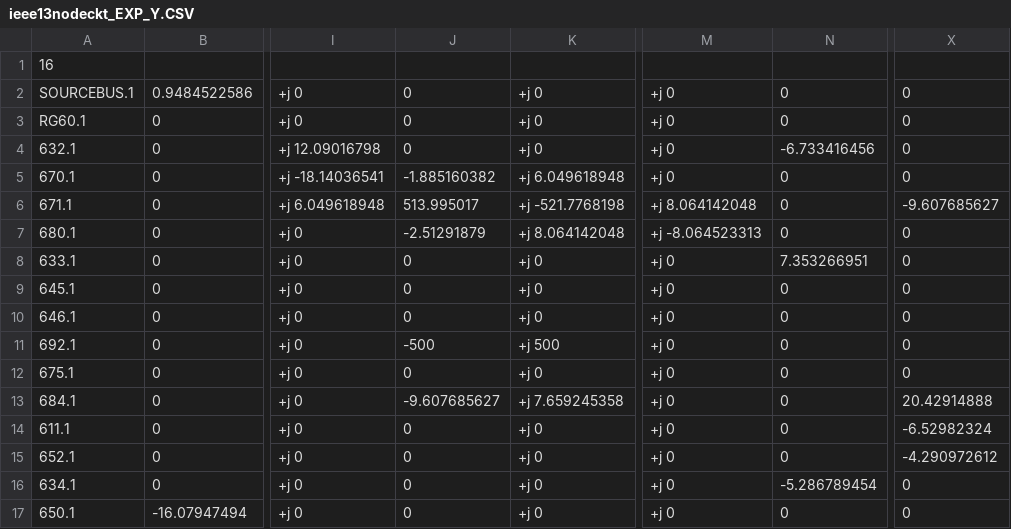
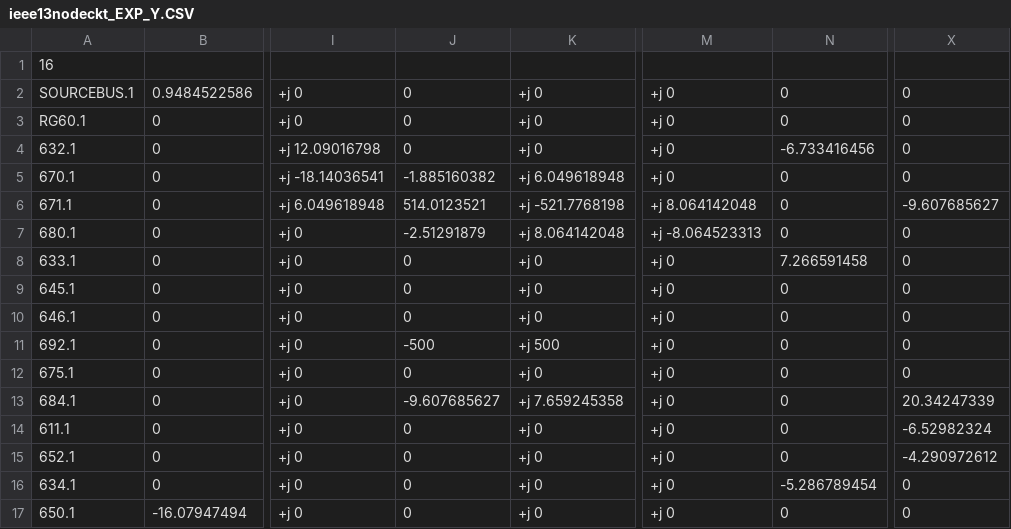
Before and after one commit to Uraniluib/ModifiedLouvainAlgorithm, a CSV file: opendss/13positivebus/ieee13nodeckt_EXP_Y.CSV, drawn as a sheet; only a part is shown, gaps mark what is left out; the diff names each change by its address in the sheet, - before the commit and + after, or states it on an @@ line.

```diff
--- a/opendss/13positivebus/ieee13nodeckt_EXP_Y.CSV
+++ b/opendss/13positivebus/ieee13nodeckt_EXP_Y.CSV
-J6: 513.995017
+J6: 514.0123521
-N8: 7.353266951
+N8: 7.266591458
-X13: 20.42914888
+X13: 20.34247339
```
Also changed, not shown: opendss/13positivebus/ieee13nodeckt_EXP_ElemPowers.CSV, opendss/13positivebus/ieee13nodeckt_EXP_VOLTAGES.CSV, 10 other files.
